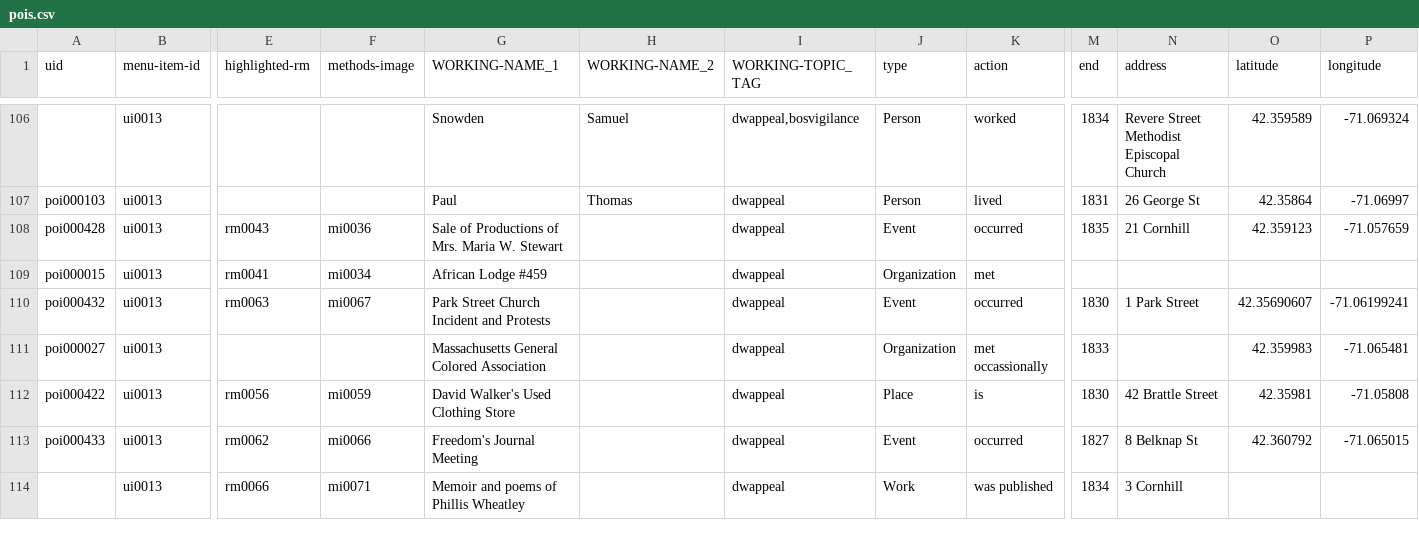
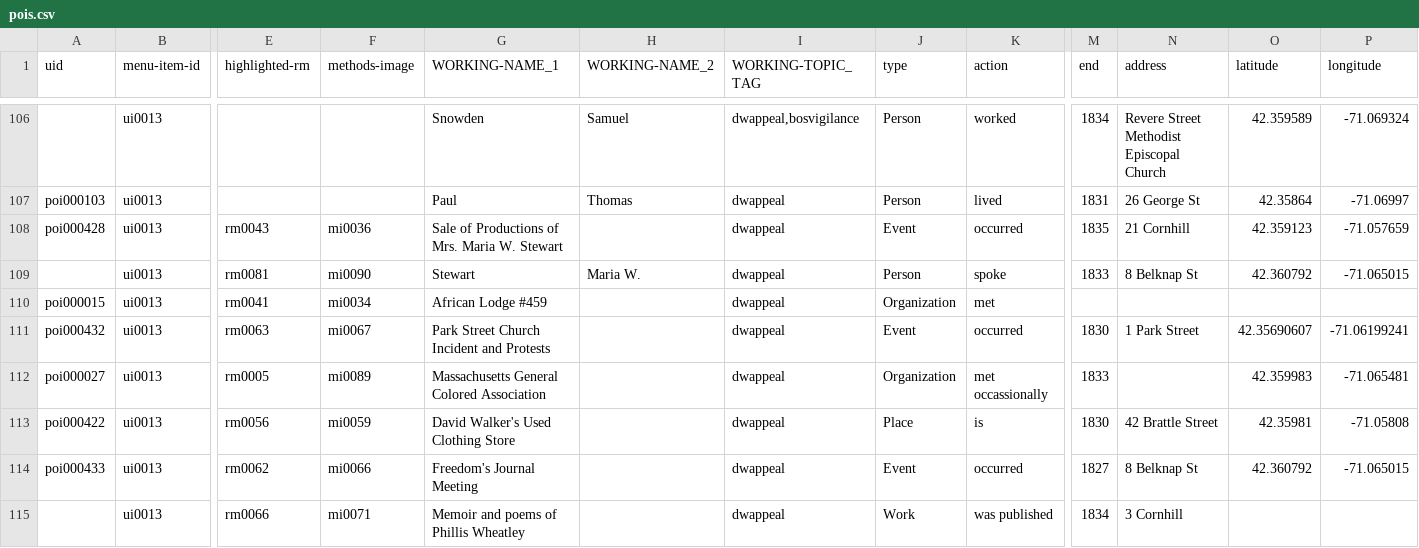
Before and after one commit to HarvardMapCollection/historic-black-boston-data, a CSV file: hmc-created/app/pois.csv, drawn as a sheet; only a part is shown, gaps mark what is left out; addresses are those after the commit; rows hold the shown columns only; the diff names each change by its address in the sheet, - before the commit and + after, or states it on an @@ line.

Commit message:
adding data

```diff
--- a/hmc-created/app/pois.csv
+++ b/hmc-created/app/pois.csv
+row 109:  | ui0013 | rm0081 | mi0090 | Stewart | Maria W. | dwappeal | Person | spoke | 1833 | 8 Belknap St | 42.360792 | -71.065015
-E112 (highlighted-rm): (empty)
+E112 (highlighted-rm): rm0005
-F112 (methods-image): (empty)
+F112 (methods-image): mi0089
```
Also changed, not shown: hmc-created/app/methods-images.csv, hmc-created/app/research-materials.csv.
